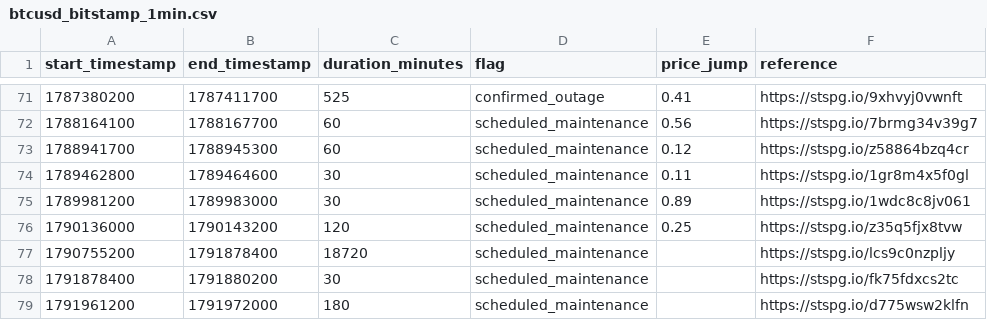
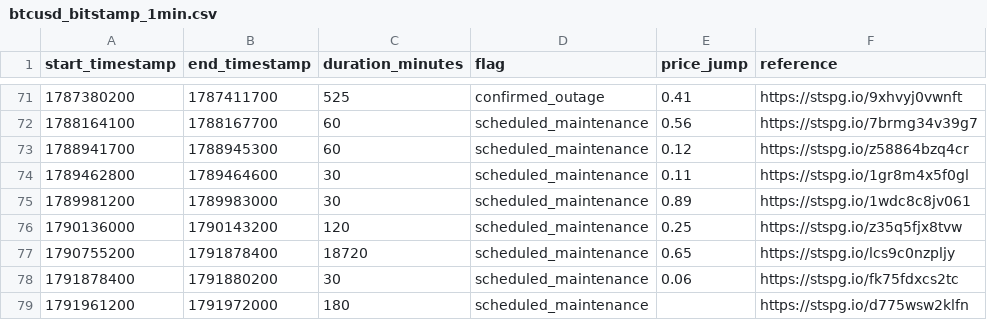
Before and after one commit to ff137/bitstamp-btcusd-minute-data, a CSV file: data/provenance/btcusd_bitstamp_1min.csv, drawn as a sheet; only a part is shown, gaps mark what is left out.

```diff
--- a/data/provenance/btcusd_bitstamp_1min.csv
+++ b/data/provenance/btcusd_bitstamp_1min.csv
@@ -76,4 +76,4 @@ start_timestamp,end_timestamp,duration_minutes,flag,price_jump,reference
 1790136000,1790143200,120,scheduled_maintenance,0.25,https://stspg.io/z35q5fjx8tvw
-1790755200,1791878400,18720,scheduled_maintenance,,https://stspg.io/lcs9c0nzpljy
-1791878400,1791880200,30,scheduled_maintenance,,https://stspg.io/fk75fdxcs2tc
+1790755200,1791878400,18720,scheduled_maintenance,0.65,https://stspg.io/lcs9c0nzpljy
+1791878400,1791880200,30,scheduled_maintenance,0.06,https://stspg.io/fk75fdxcs2tc
 1791961200,1791972000,180,scheduled_maintenance,,https://stspg.io/d775wsw2klfn
```
Also changed, not shown: 1 other file.
